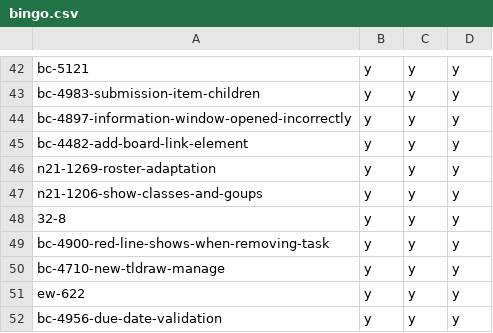
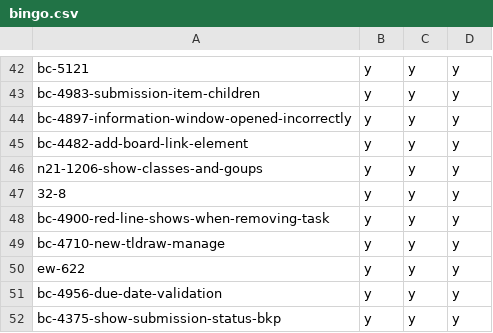
Before and after one commit to hpi-schul-cloud/dof_bingo, a CSV file: bingo.csv, drawn as a sheet; only a part is shown, gaps mark what is left out; the shorter side is filled out with more unchanged rows.

Commit message:
removed n21-1269-roster-adaptation on behalf of tbd

```diff
--- a/bingo.csv
+++ b/bingo.csv
@@ -45,3 +45,2 @@ bc-4897-information-window-opened-incorrectly,y,y,y
 bc-4482-add-board-link-element,y,y,y
-n21-1269-roster-adaptation,y,y,y
 n21-1206-show-classes-and-goups,y,y,y
```
